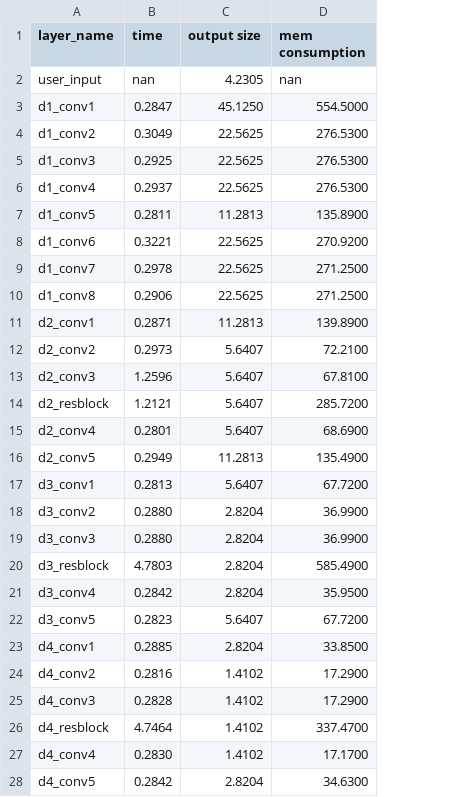
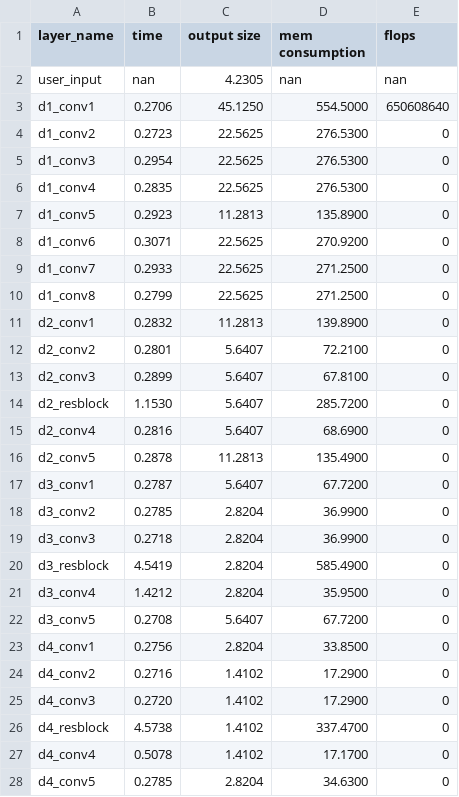
Before and after one commit to Yanmeeei/SURE2022-YOLOv4-Profile, a CSV file: table_1.csv, drawn as a sheet; only a part is shown; the diff covers the shown part only; the diff names each change by its address in the sheet, - before the commit and + after, or states it on an @@ line.

Commit message:
adding profiler flops

```diff
--- a/table_1.csv
+++ b/table_1.csv
+column E (flops), rows 2-28: nan | 650608640 | 0 | 0 | 0 | 0 | 0 | 0 | 0 | 0 | 0 | 0 | 0 | 0 | 0 | 0 | 0 | 0 | 0 | 0 | 0 | 0 | 0 | 0 | 0 | 0 | 0
-B3 (time): 0.2847
+B3 (time): 0.2706
-B4 (time): 0.3049
+B4 (time): 0.2723
-B5 (time): 0.2925
+B5 (time): 0.2954
-B6 (time): 0.2937
+B6 (time): 0.2835
-B7 (time): 0.2811
+B7 (time): 0.2923
-B8 (time): 0.3221
+B8 (time): 0.3071
-B9 (time): 0.2978
+B9 (time): 0.2933
-B10 (time): 0.2906
+B10 (time): 0.2799
-B11 (time): 0.2871
+B11 (time): 0.2832
-B12 (time): 0.2973
+B12 (time): 0.2801
-B13 (time): 1.2596
+B13 (time): 0.2899
-B14 (time): 1.2121
+B14 (time): 1.1530
-B15 (time): 0.2801
+B15 (time): 0.2816
-B16 (time): 0.2949
+B16 (time): 0.2878
-B17 (time): 0.2813
+B17 (time): 0.2787
-B18 (time): 0.2880
+B18 (time): 0.2785
-B19 (time): 0.2880
+B19 (time): 0.2718
-B20 (time): 4.7803
+B20 (time): 4.5419
-B21 (time): 0.2842
+B21 (time): 1.4212
-B22 (time): 0.2823
+B22 (time): 0.2708
-B23 (time): 0.2885
+B23 (time): 0.2756
-B24 (time): 0.2816
+B24 (time): 0.2716
-B25 (time): 0.2828
+B25 (time): 0.2720
-B26 (time): 4.7464
+B26 (time): 4.5738
-B27 (time): 0.2830
+B27 (time): 0.5078
-B28 (time): 0.2842
+B28 (time): 0.2785
```
Also changed, not shown: 49 edited cells elsewhere in this file, 2 other files.
